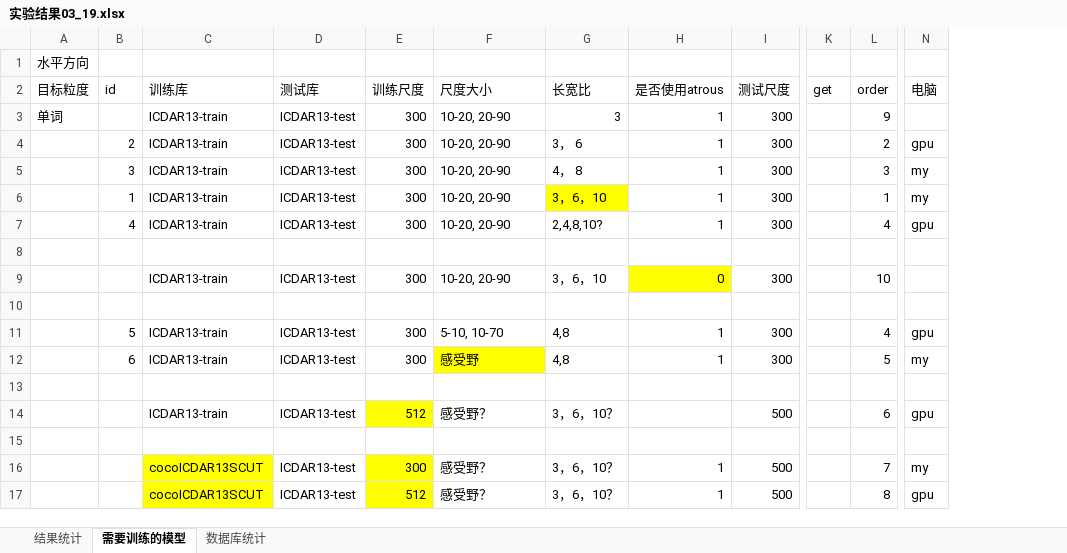
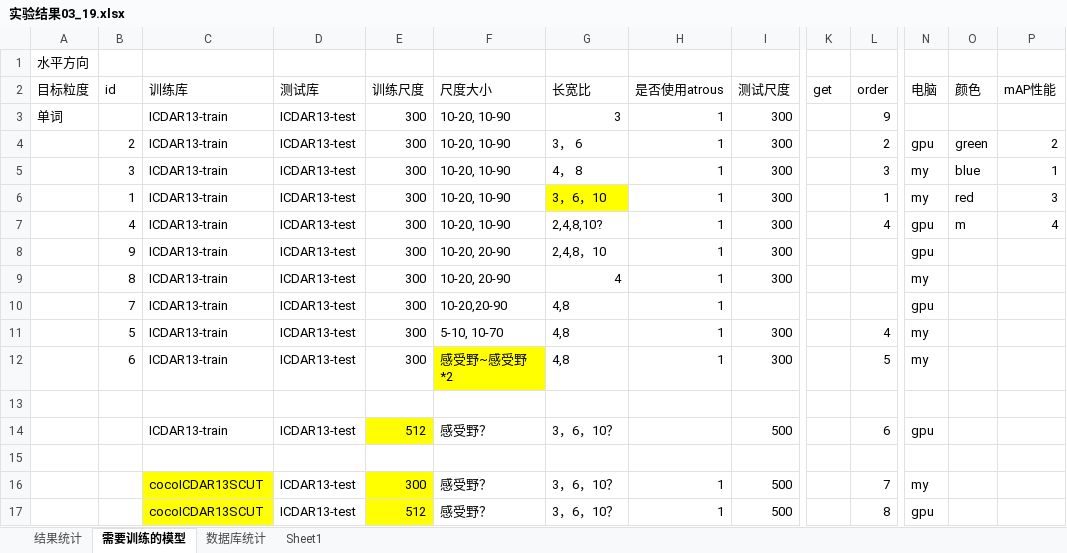
Before and after one commit to lillyPJ/paperBackup, an Excel workbook: 实验结果03_19.xlsx, sheet 需要训练的模型, drawn as a sheet; only a part is shown, gaps mark what is left out; values as stored, in another font and other column widths than the file's, no borders; rows hold the shown columns only; the diff names each change by its address in the sheet, - before the commit and + after, or states it on an @@ line.

```diff
--- a/实验结果03_19.xlsx (sheet 需要训练的模型)
+++ b/实验结果03_19.xlsx (sheet 需要训练的模型)
+sheet tab: Sheet1
+column O (颜色), rows 4-7: green | blue | red | m
+column P (mAP性能), rows 4-7: 2 | 1 | 3 | 4
-F3:F7 (尺度大小): 10-20, 20-90
+F3:F7 (尺度大小): 10-20, 10-90
-row 8: (empty)
+row 8:  | 9 | ICDAR13-train | ICDAR13-test | 300 | 10-20, 20-90 | 2,4,8，10 | 1 | 300 |  |  | gpu
-B9 (id): (empty)
+B9 (id): 8
-G9 (长宽比): 3，6，10
+G9 (长宽比): 4
-H9 (是否使用atrous): 0
+H9 (是否使用atrous): 1
-H9 fill: #FFFF00
+H9 fill: none
-L9 (order): 10
+L9 (order): (empty)
-N9 (电脑): (empty)
+N9 (电脑): my
-row 10: (empty)
+row 10:  | 7 | ICDAR13-train | ICDAR13-test | 300 | 10-20,20-90 | 4,8 | 1 |  |  |  | gpu
-N11 (电脑): gpu
+N11 (电脑): my
-F12 (尺度大小): 感受野
+F12 (尺度大小): 感受野~感受野*2
```
Also changed, not shown: 2 other files.
